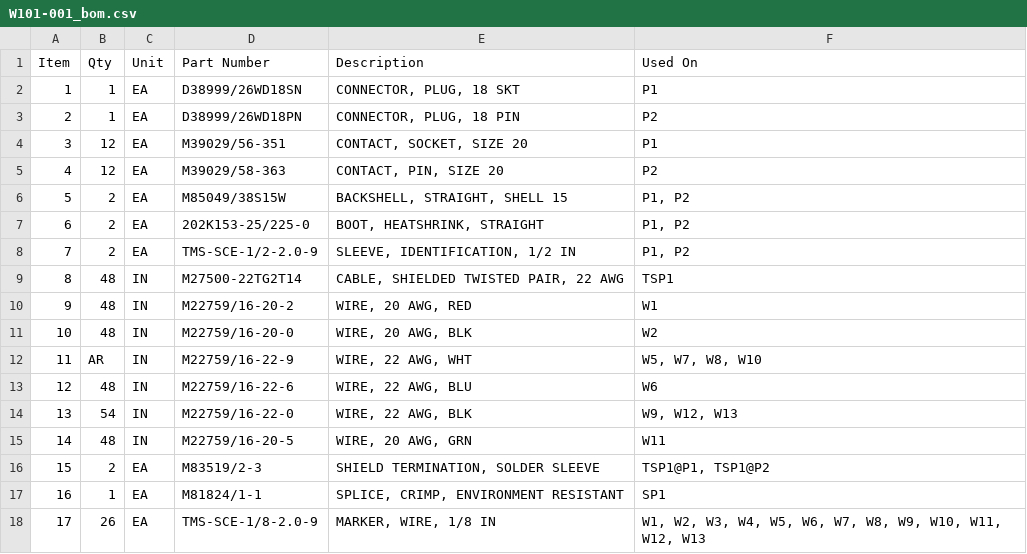
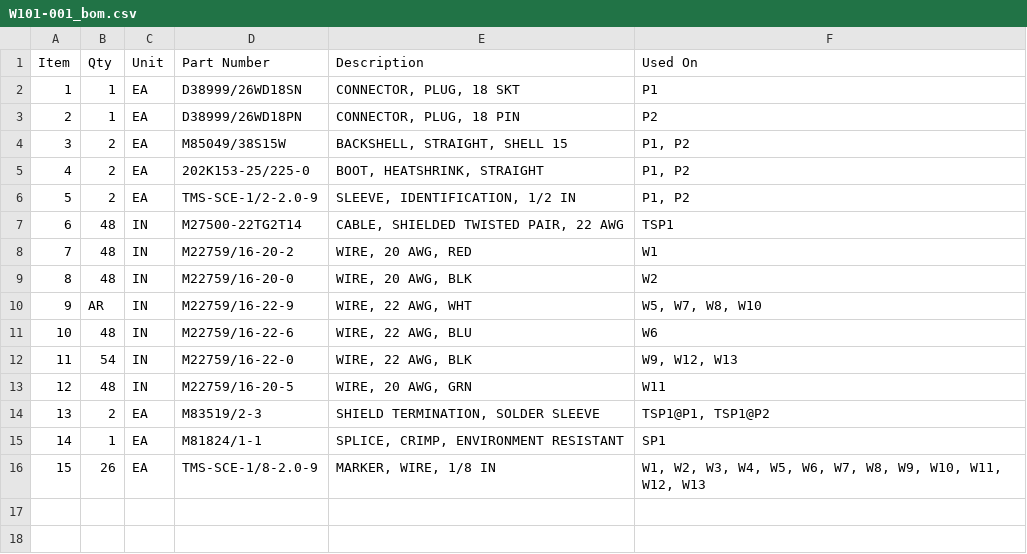
Before and after one commit to kkiper/CBL-DSN-TOOL, a CSV file: examples/W101-001_bom.csv, drawn as a sheet; removed rows and columns are numbered as before the commit, all else as after; the diff names each change by its address in the sheet, - before the commit and + after, or states it on an @@ line.

```diff
--- a/examples/W101-001_bom.csv
+++ b/examples/W101-001_bom.csv
-row 4: 3 | 12 | EA | M39029/56-351 | CONTACT, SOCKET, SIZE 20 | P1
-row 5: 4 | 12 | EA | M39029/58-363 | CONTACT, PIN, SIZE 20 | P2
@@ column A (Item) renumbered from row 4 down @@
```
Also changed, not shown: examples/W101-001_drc.csv, libraries/m22759_wire.csv, 31 other files.
